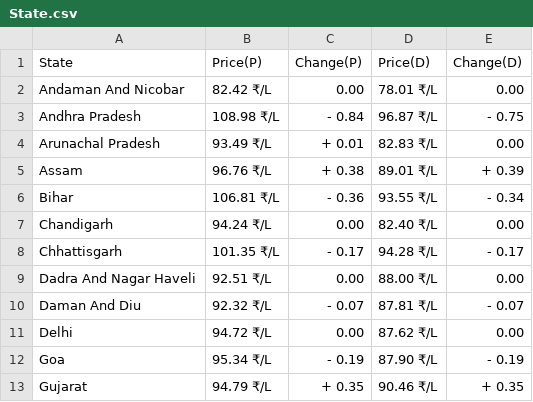
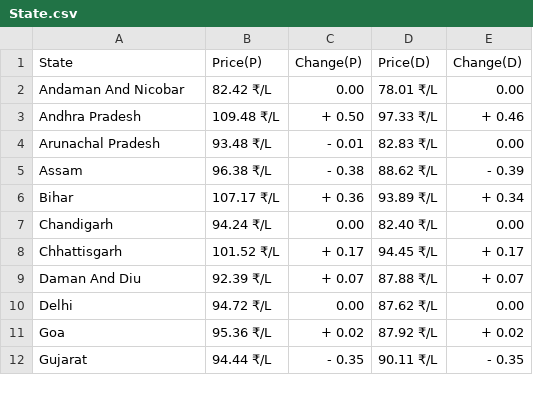
Before and after one commit to Doofenshmirtz-Evil-Incorp/FuelishCLI, a CSV file: State.csv, drawn as a sheet; only a part is shown; the diff covers the shown part only.

Commit message:
Data-2024-04-02T01:51:49

```diff
--- a/State.csv
+++ b/State.csv
@@ -2,12 +2,11 @@ State,Price(P),Change(P),Price(D),Change(D)
 Andaman And Nicobar,82.42 ₹/L,  0.00,78.01 ₹/L,  0.00
-Andhra Pradesh,108.98 ₹/L,- 0.84,96.87 ₹/L,- 0.75
-Arunachal Pradesh,93.49 ₹/L,+ 0.01,82.83 ₹/L,  0.00
-Assam,96.76 ₹/L,+ 0.38,89.01 ₹/L,+ 0.39
-Bihar,106.81 ₹/L,- 0.36,93.55 ₹/L,- 0.34
+Andhra Pradesh,109.48 ₹/L,+ 0.50,97.33 ₹/L,+ 0.46
+Arunachal Pradesh,93.48 ₹/L,- 0.01,82.83 ₹/L,  0.00
+Assam,96.38 ₹/L,- 0.38,88.62 ₹/L,- 0.39
+Bihar,107.17 ₹/L,+ 0.36,93.89 ₹/L,+ 0.34
 Chandigarh,94.24 ₹/L,  0.00,82.40 ₹/L,  0.00
-Chhattisgarh,101.35 ₹/L,- 0.17,94.28 ₹/L,- 0.17
-Dadra And Nagar Haveli,92.51 ₹/L,  0.00,88.00 ₹/L,  0.00
-Daman And Diu,92.32 ₹/L,- 0.07,87.81 ₹/L,- 0.07
+Chhattisgarh,101.52 ₹/L,+ 0.17,94.45 ₹/L,+ 0.17
+Daman And Diu,92.39 ₹/L,+ 0.07,87.88 ₹/L,+ 0.07
 Delhi,94.72 ₹/L,  0.00,87.62 ₹/L,  0.00
-Goa,95.34 ₹/L,- 0.19,87.90 ₹/L,- 0.19
-Gujarat,94.79 ₹/L,+ 0.35,90.46 ₹/L,+ 0.35
+Goa,95.36 ₹/L,+ 0.02,87.92 ₹/L,+ 0.02
+Gujarat,94.44 ₹/L,- 0.35,90.11 ₹/L,- 0.35
```
Also changed, not shown: 73 edited cells elsewhere in this file, assets/Andhra Pradesh.csv, assets/Arunachal Pradesh.csv, 29 other files.
